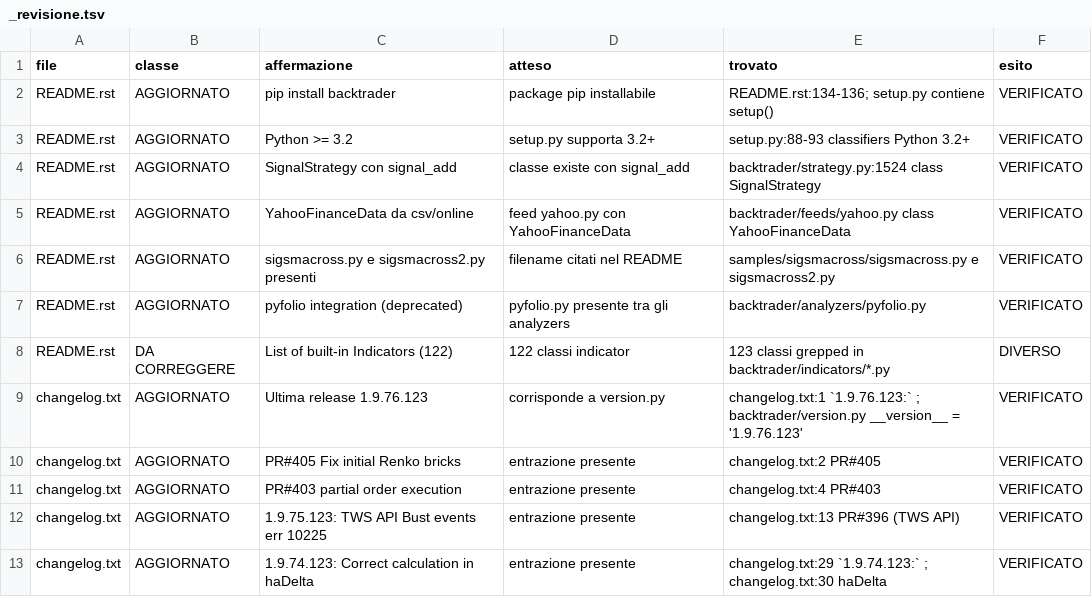
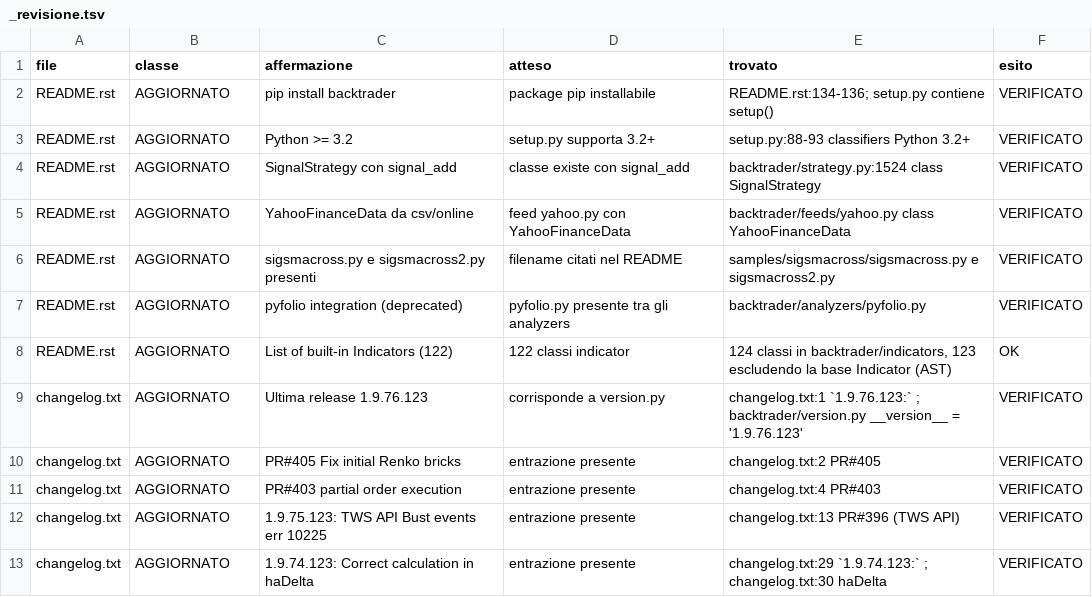
Before and after one commit to obi2kenobi/backtrader, a TSV file: docs/_revisione.tsv, drawn as a sheet.

Commit message:
docs: corregge numero indicatori

```diff
--- a/docs/_revisione.tsv
+++ b/docs/_revisione.tsv
@@ -7,3 +7,3 @@ README.rst	AGGIORNATO	sigsmacross.py e sigsmacross2.py presenti	filename citati
 README.rst	AGGIORNATO	pyfolio integration (deprecated)	pyfolio.py presente tra gli analyzers	backtrader/analyzers/pyfolio.py	VERIFICATO
-README.rst	DA CORREGGERE	List of built-in Indicators (122)	122 classi indicator	123 classi grepped in backtrader/indicators/*.py	DIVERSO
+README.rst	AGGIORNATO	List of built-in Indicators (122)	122 classi indicator	124 classi in backtrader/indicators, 123 escludendo la base Indicator (AST)	OK
 changelog.txt	AGGIORNATO	Ultima release 1.9.76.123	corrisponde a version.py	changelog.txt:1 `1.9.76.123:` ; backtrader/version.py __version__ = '1.9.76.123'	VERIFICATO
```
Also changed, not shown: 1 other file.
